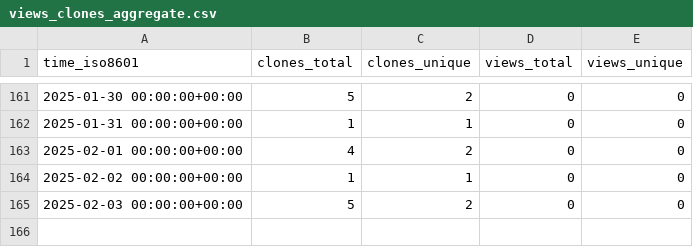
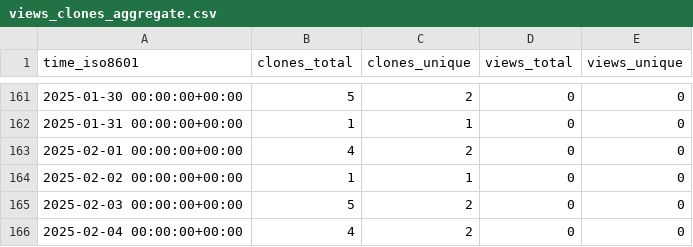
Before and after one commit to grp-bork/ENA2eggNOG, a CSV file: grp-bork/ENA2eggNOG/ghrs-data/views_clones_aggregate.csv, drawn as a sheet; only a part is shown, gaps mark what is left out.

```diff
--- a/grp-bork/ENA2eggNOG/ghrs-data/views_clones_aggregate.csv
+++ b/grp-bork/ENA2eggNOG/ghrs-data/views_clones_aggregate.csv
@@ -165 +165,2 @@ time_iso8601,clones_total,clones_unique,views_total,views_unique
 2025-02-03 00:00:00+00:00,5,2,0,0
+2025-02-04 00:00:00+00:00,4,2,0,0
```
Also changed, not shown: 1 other file.
